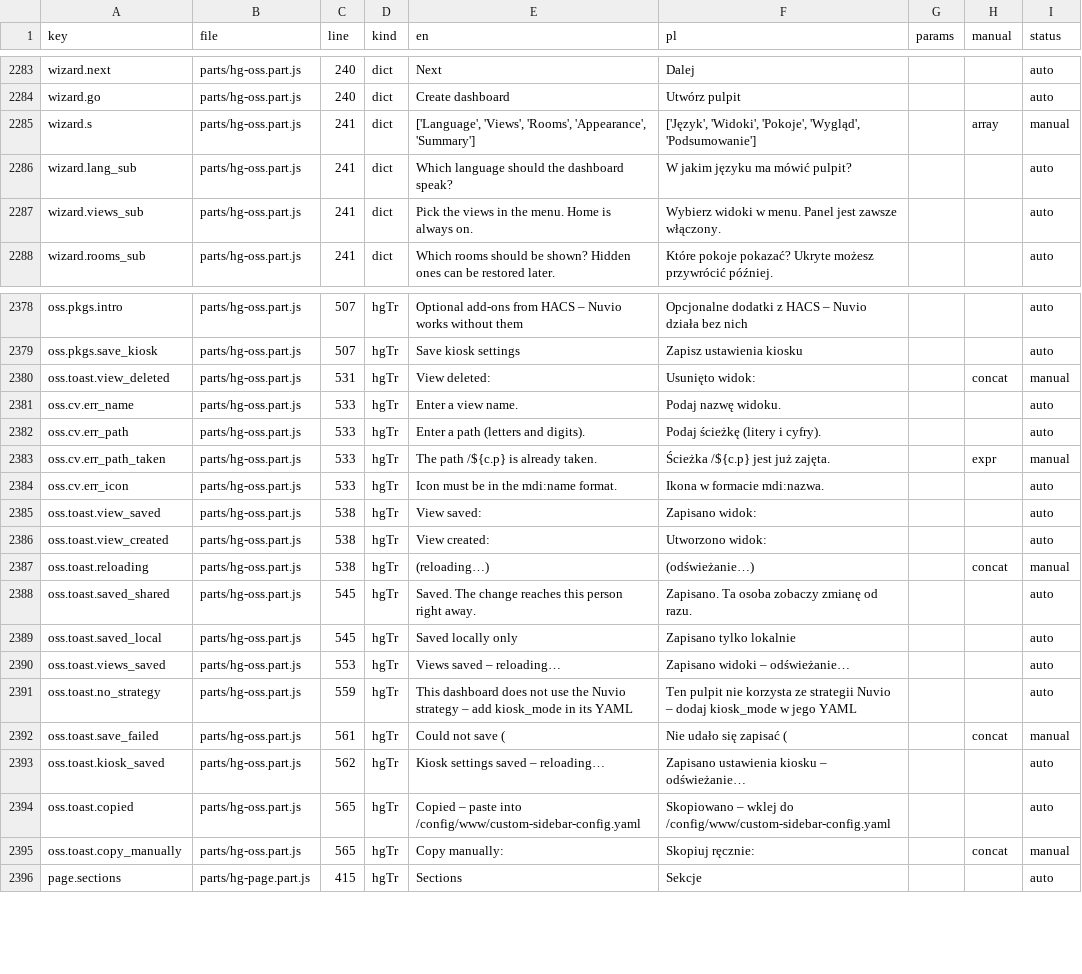
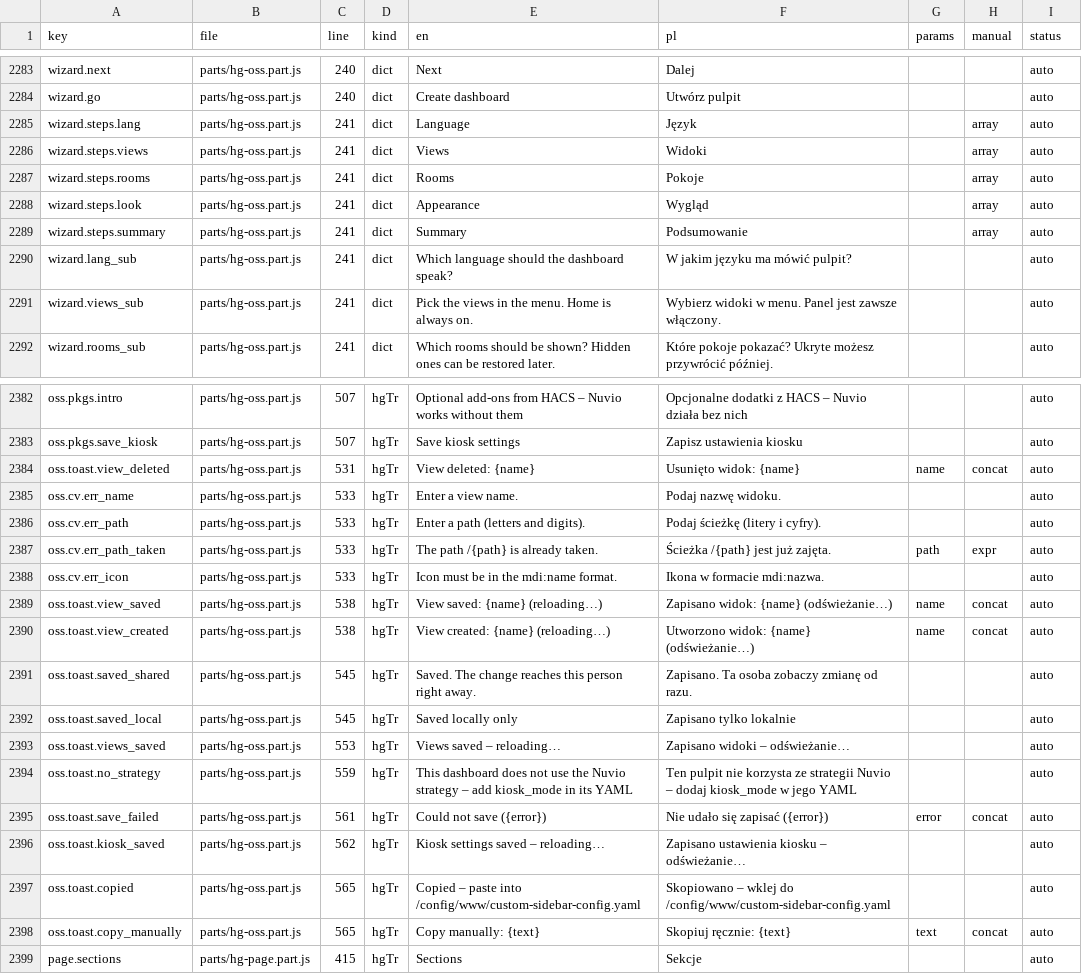
Before and after one commit to cbailly42/nuvio, a CSV file: tools/i18n_migration_table.csv, drawn as a sheet; only a part is shown, gaps mark what is left out; the diff covers the shown part only.

```diff
--- a/tools/i18n_migration_table.csv
+++ b/tools/i18n_migration_table.csv
@@ -2284,3 +2284,7 @@ wizard.next,parts/hg-oss.part.js,240,dict,Next,Dalej,,,auto
 wizard.go,parts/hg-oss.part.js,240,dict,Create dashboard,Utwórz pulpit,,,auto
-wizard.s,parts/hg-oss.part.js,241,dict,"['Language', 'Views', 'Rooms', 'Appearance', 'Summary']","['Język', 'Widoki', 'Pokoje', 'Wygląd', 'Podsumowanie']",,array,manual
+wizard.steps.lang,parts/hg-oss.part.js,241,dict,Language,Język,,array,auto
+wizard.steps.views,parts/hg-oss.part.js,241,dict,Views,Widoki,,array,auto
+wizard.steps.rooms,parts/hg-oss.part.js,241,dict,Rooms,Pokoje,,array,auto
+wizard.steps.look,parts/hg-oss.part.js,241,dict,Appearance,Wygląd,,array,auto
+wizard.steps.summary,parts/hg-oss.part.js,241,dict,Summary,Podsumowanie,,array,auto
 wizard.lang_sub,parts/hg-oss.part.js,241,dict,Which language should the dashboard speak?,W jakim języku ma mówić pulpit?,,,auto
@@ -2379,10 +2383,9 @@ oss.pkgs.intro,parts/hg-oss.part.js,507,hgTr,Optional add-ons from HACS – Nuvi
 oss.pkgs.save_kiosk,parts/hg-oss.part.js,507,hgTr,Save kiosk settings,Zapisz ustawienia kiosku,,,auto
-oss.toast.view_deleted,parts/hg-oss.part.js,531,hgTr,View deleted: ,Usunięto widok: ,,concat,manual
+oss.toast.view_deleted,parts/hg-oss.part.js,531,hgTr,View deleted: {name},Usunięto widok: {name},name,concat,auto
 oss.cv.err_name,parts/hg-oss.part.js,533,hgTr,Enter a view name.,Podaj nazwę widoku.,,,auto
 oss.cv.err_path,parts/hg-oss.part.js,533,hgTr,Enter a path (letters and digits).,Podaj ścieżkę (litery i cyfry).,,,auto
-oss.cv.err_path_taken,parts/hg-oss.part.js,533,hgTr,The path /${c.p} is already taken.,Ścieżka /${c.p} jest już zajęta.,,expr,manual
+oss.cv.err_path_taken,parts/hg-oss.part.js,533,hgTr,The path /{path} is already taken.,Ścieżka /{path} jest już zajęta.,path,expr,auto
 oss.cv.err_icon,parts/hg-oss.part.js,533,hgTr,Icon must be in the mdi:name format.,Ikona w formacie mdi:nazwa.,,,auto
-oss.toast.view_saved,parts/hg-oss.part.js,538,hgTr,View saved: ,Zapisano widok: ,,,auto
-oss.toast.view_created,parts/hg-oss.part.js,538,hgTr,View created: ,Utworzono widok: ,,,auto
-oss.toast.reloading,parts/hg-oss.part.js,538,hgTr, (reloading…), (odświeżanie…),,concat,manual
+oss.toast.view_saved,parts/hg-oss.part.js,538,hgTr,View saved: {name} (reloading…),Zapisano widok: {name} (odświeżanie…),name,concat,auto
+oss.toast.view_created,parts/hg-oss.part.js,538,hgTr,View created: {name} (reloading…),Utworzono widok: {name} (odświeżanie…),name,concat,auto
 oss.toast.saved_shared,parts/hg-oss.part.js,545,hgTr,Saved. The change reaches this person right away.,Zapisano. Ta osoba zobaczy zmianę od razu.,,,auto
@@ -2391,6 +2394,6 @@ oss.toast.views_saved,parts/hg-oss.part.js,553,hgTr,Views saved – reloading…
 oss.toast.no_strategy,parts/hg-oss.part.js,559,hgTr,This dashboard does not use the Nuvio strategy – add kiosk_mode in its YAML,Ten pulpit nie korzysta ze strategii Nuvio – dodaj kiosk_mode w jego YAML,,,auto
-oss.toast.save_failed,parts/hg-oss.part.js,561,hgTr,Could not save (,Nie udało się zapisać (,,concat,manual
+oss.toast.save_failed,parts/hg-oss.part.js,561,hgTr,Could not save ({error}),Nie udało się zapisać ({error}),error,concat,auto
 oss.toast.kiosk_saved,parts/hg-oss.part.js,562,hgTr,Kiosk settings saved – reloading…,Zapisano ustawienia kiosku – odświeżanie…,,,auto
 oss.toast.copied,parts/hg-oss.part.js,565,hgTr,Copied – paste into /config/www/custom-sidebar-config.yaml,Skopiowano – wklej do /config/www/custom-sidebar-config.yaml,,,auto
-oss.toast.copy_manually,parts/hg-oss.part.js,565,hgTr,Copy manually: ,Skopiuj ręcznie: ,,concat,manual
+oss.toast.copy_manually,parts/hg-oss.part.js,565,hgTr,Copy manually: {text},Skopiuj ręcznie: {text},text,concat,auto
 page.sections,parts/hg-page.part.js,415,hgTr,Sections,Sekcje,,,auto
```
Also changed, not shown: 8 edited cells elsewhere in this file, 10 other files.
